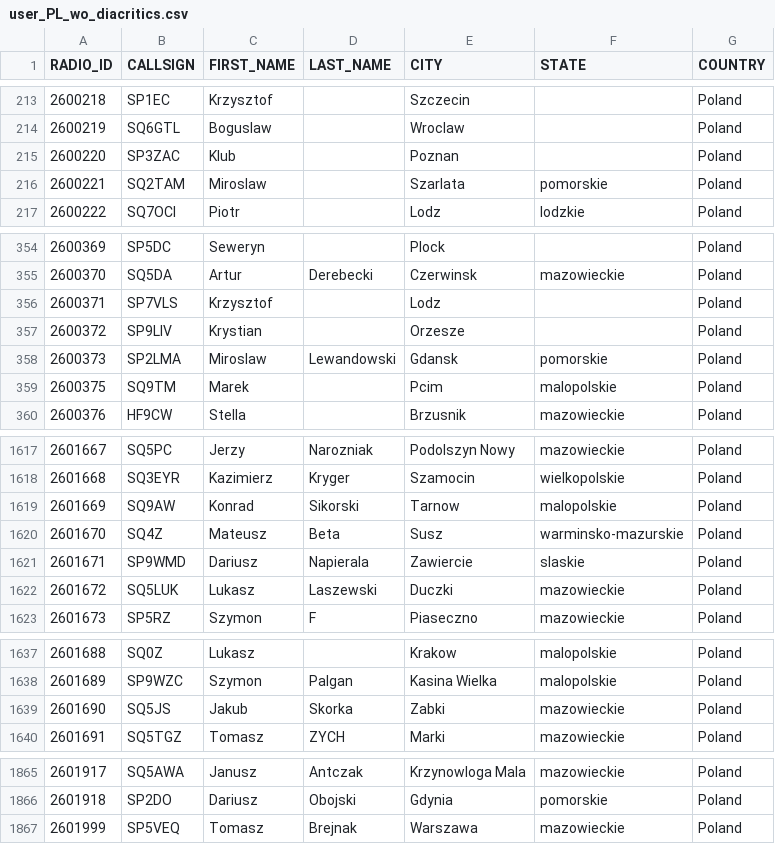
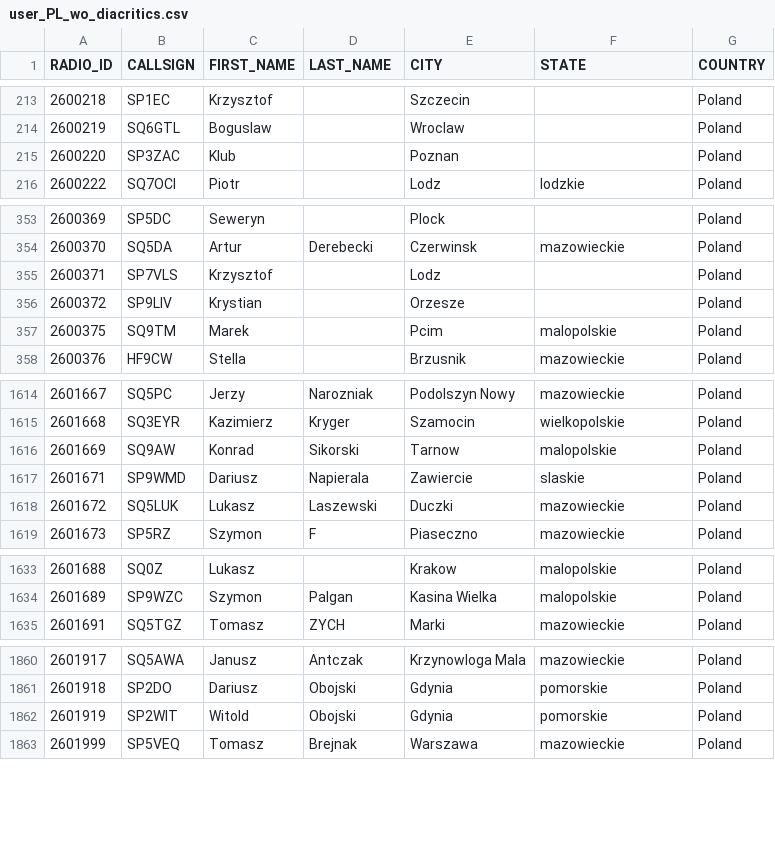
Before and after one commit to walczakkamil/dmr_users, a CSV file: user_PL_wo_diacritics.csv, drawn as a sheet; only a part is shown, gaps mark what is left out; removed rows and columns are numbered as before the commit, all else as after; the diff covers the shown part only; the diff names each change by its address in the sheet, - before the commit and + after, or states it on an @@ line.

Commit message:
Updated: 2023-08-12-01-00

```diff
--- a/user_PL_wo_diacritics.csv
+++ b/user_PL_wo_diacritics.csv
-row 216: 2600221 | SQ2TAM | Miroslaw |  | Szarlata | pomorskie | Poland
-row 358: 2600373 | SP2LMA | Miroslaw | Lewandowski | Gdansk | pomorskie | Poland
-row 1620: 2601670 | SQ4Z | Mateusz | Beta | Susz | warminsko-mazurskie | Poland
-row 1639: 2601690 | SQ5JS | Jakub | Skorka | Zabki | mazowieckie | Poland
+row 1862: 2601919 | SP2WIT | Witold | Obojski | Gdynia | pomorskie | Poland
```
Also changed, not shown: 3 removed rows elsewhere in this file.
